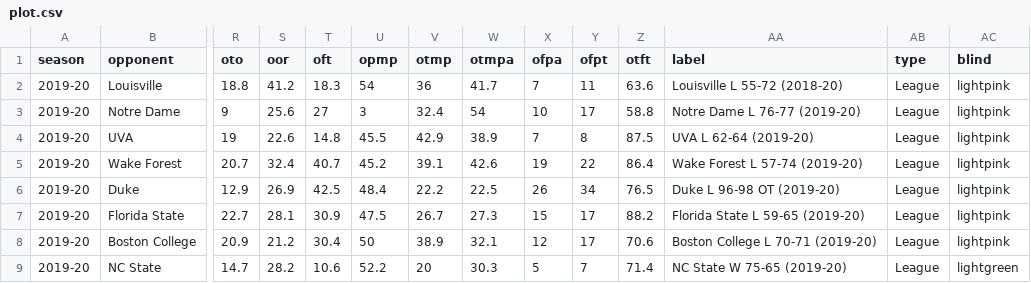
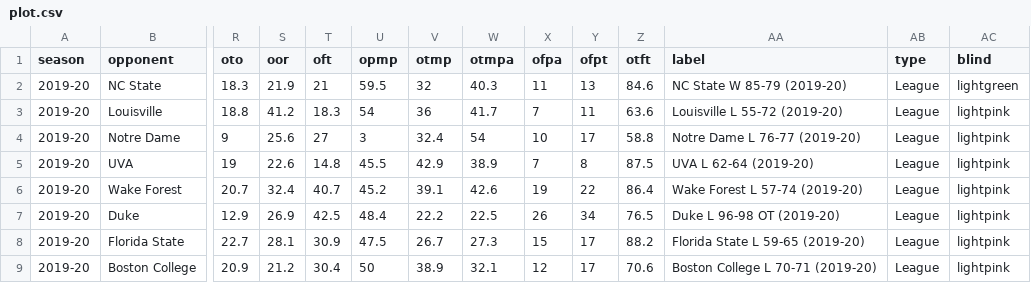
Before and after one commit to gallochris/dadgum-shiny, a CSV file: data/plot.csv, drawn as a sheet; only a part is shown, gaps mark what is left out; the shorter side is filled out with more unchanged rows; addresses are those after the commit; rows hold the shown columns only; the diff names each change by its address in the sheet, - before the commit and + after, or states it on an @@ line.

Commit message:
nc state

```diff
--- a/data/plot.csv
+++ b/data/plot.csv
+row 2: 2019-20 | NC State | 18.3 | 21.9 | 21 | 59.5 | 32 | 40.3 | 11 | 13 | 84.6 | NC State W 85-79 (2019-20) | League | lightgreen
-AA3 (label): Louisville L 55-72 (2018-20)
+AA3 (label): Louisville L 55-72 (2019-20)
```
Also changed, not shown: data/boxes.csv, data/defshots.csv, 4 other files.
